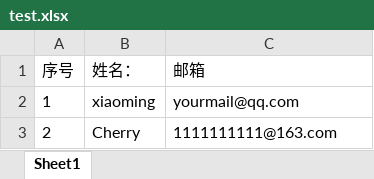
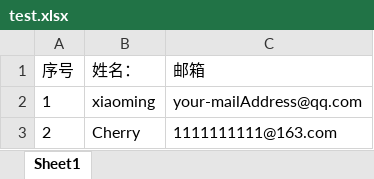
Before and after one commit to gycsee/node-mail-demo, an Excel workbook: test.xlsx, sheet Sheet1, drawn as a sheet; values as stored, in another font and other column widths than the file's, no borders; the diff names each change by its address in the sheet, - before the commit and + after, or states it on an @@ line.

```diff
--- a/test.xlsx (sheet Sheet1)
+++ b/test.xlsx (sheet Sheet1)
-C2 (邮箱): yourmail@qq.com
+C2 (邮箱): your-mailAddress@qq.com
```
Also changed, not shown: 2 other files.
